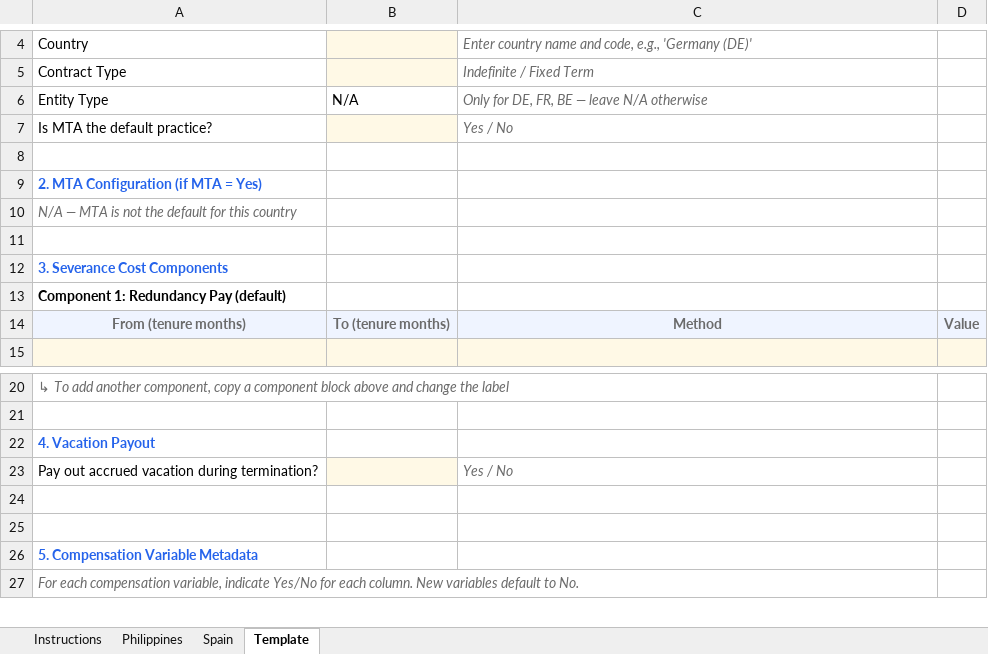
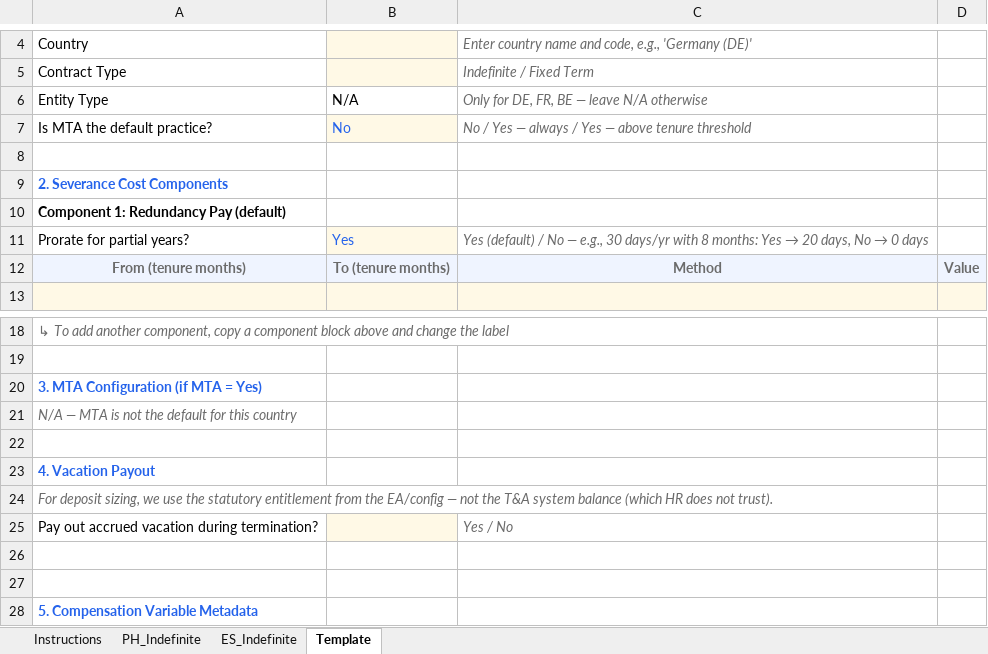
Before and after one commit to sanjanakrishnam-rippling/termination-liability-config, an Excel workbook: Termination_Liability_Config.xlsx, sheet Template, drawn as a sheet; only a part is shown, gaps mark what is left out; the shorter side is filled out with more unchanged rows; values as stored, in another font and other column widths than the file's, no borders; removed rows and columns are numbered as before the commit, all else as after; the diff names each change by its address in the sheet, - before the commit and + after, or states it on an @@ line.

```diff
--- a/Termination_Liability_Config.xlsx (sheet Template)
+++ b/Termination_Liability_Config.xlsx (sheet Template)
-sheet tab: Philippines
+sheet tab: PH_Indefinite
-sheet tab: Spain
+sheet tab: ES_Indefinite
-B7: (empty)
+B7: No
-C7: Yes / No
+C7: No / Yes — always / Yes — above tenure threshold
-A9: 2. MTA Configuration (if MTA = Yes)
+A9: 2. Severance Cost Components
-row 11: (empty)
-row 12: 3. Severance Cost Components
+row 11: Prorate for partial years? | Yes | Yes (default) / No — e.g., 30 days/yr with 8 months: Yes → 20 days, No → 0 days
+row 20: 3. MTA Configuration (if MTA = Yes)
@@ row 10 moved to row 21: N/A — MTA is not the default for this co… @@
+row 22: (empty)
+row 24: For deposit sizing, we use the statutory entitlement from the EA/config — not the T&A system balance (which HR does not trust).
```
Also changed, not shown: sheet Instructions, sheet PH_Indefinite, sheet ES_Indefinite, 2 other files.
